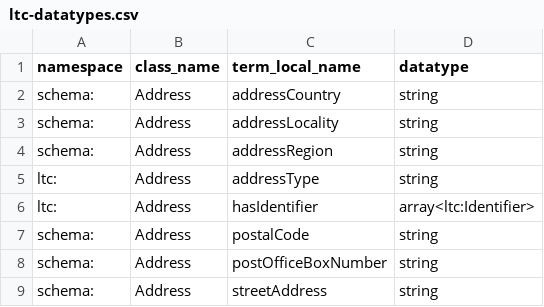
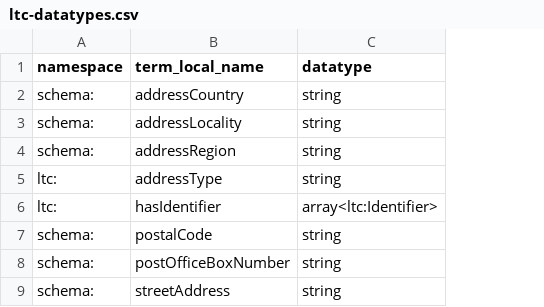
Before and after one commit to tdwg/StaDocGen, a CSV file: ltc/app/data/output/ltc-datatypes.csv, drawn as a sheet; only a part is shown; the diff names each change by its address in the sheet, - before the commit and + after, or states it on an @@ line.

```diff
--- a/ltc/app/data/output/ltc-datatypes.csv
+++ b/ltc/app/data/output/ltc-datatypes.csv
-column B (class_name), rows 2-9: all Address
```
Also changed, not shown: 5 other files.
